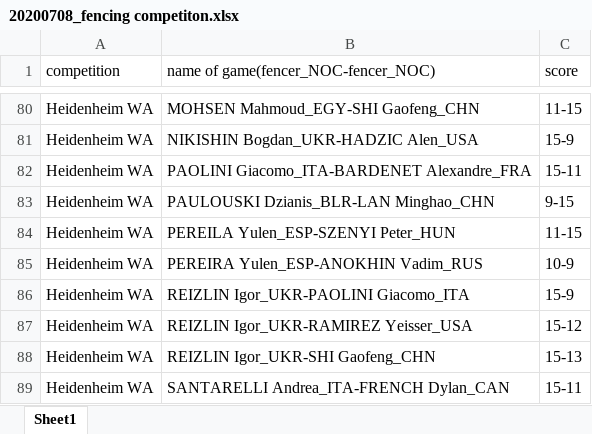
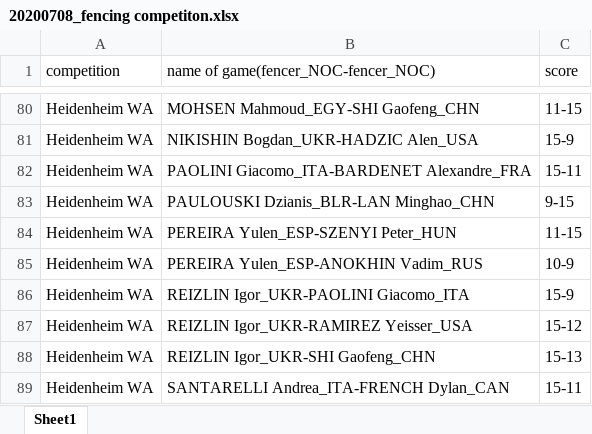
Before and after one commit to AtomScott/2020-sports-compe, an Excel workbook: data/20200708_fencing competiton.xlsx, sheet Sheet1, drawn as a sheet; only a part is shown, gaps mark what is left out; values as stored, in another font and other column widths than the file's, no borders; the diff covers the shown part only; the diff names each change by its address in the sheet, - before the commit and + after, or states it on an @@ line.

```diff
--- a/data/20200708_fencing competiton.xlsx (sheet Sheet1)
+++ b/data/20200708_fencing competiton.xlsx (sheet Sheet1)
-B84: PEREILA Yulen_ESP-SZENYI Peter_HUN
+B84: PEREIRA Yulen_ESP-SZENYI Peter_HUN
```
Also changed, not shown: 8 edited cells elsewhere in this sheet, 4 other files.
